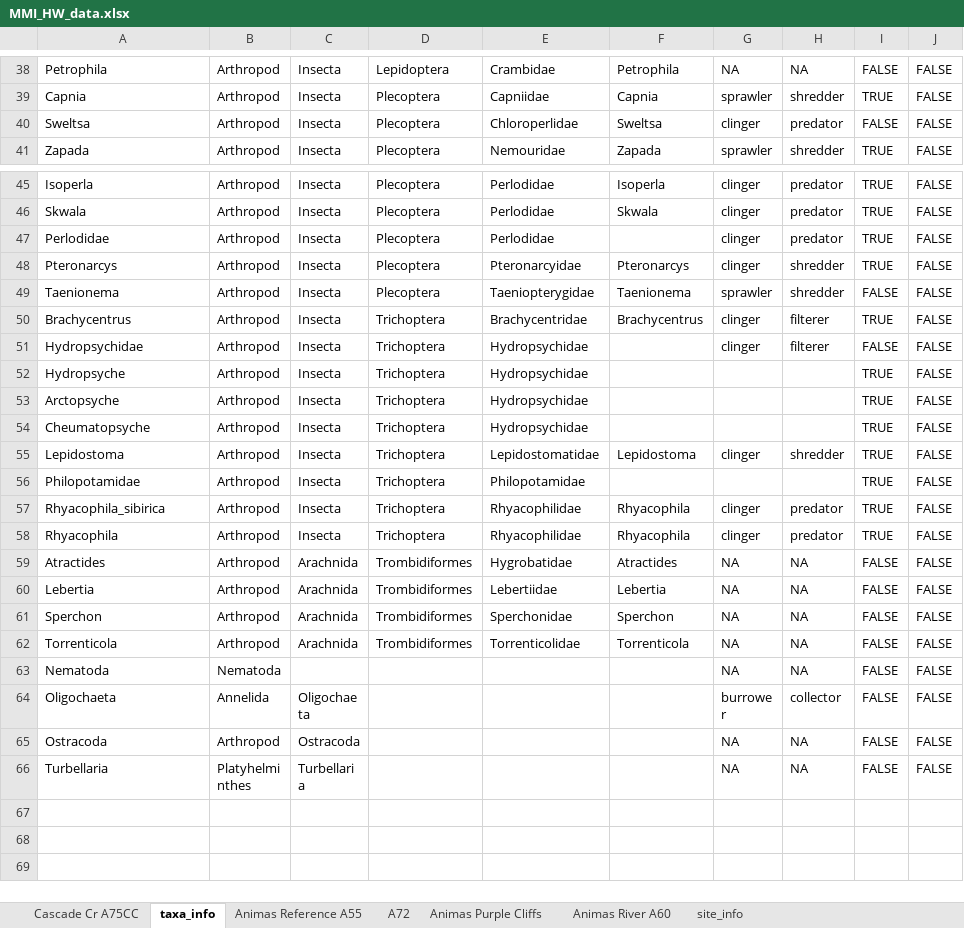
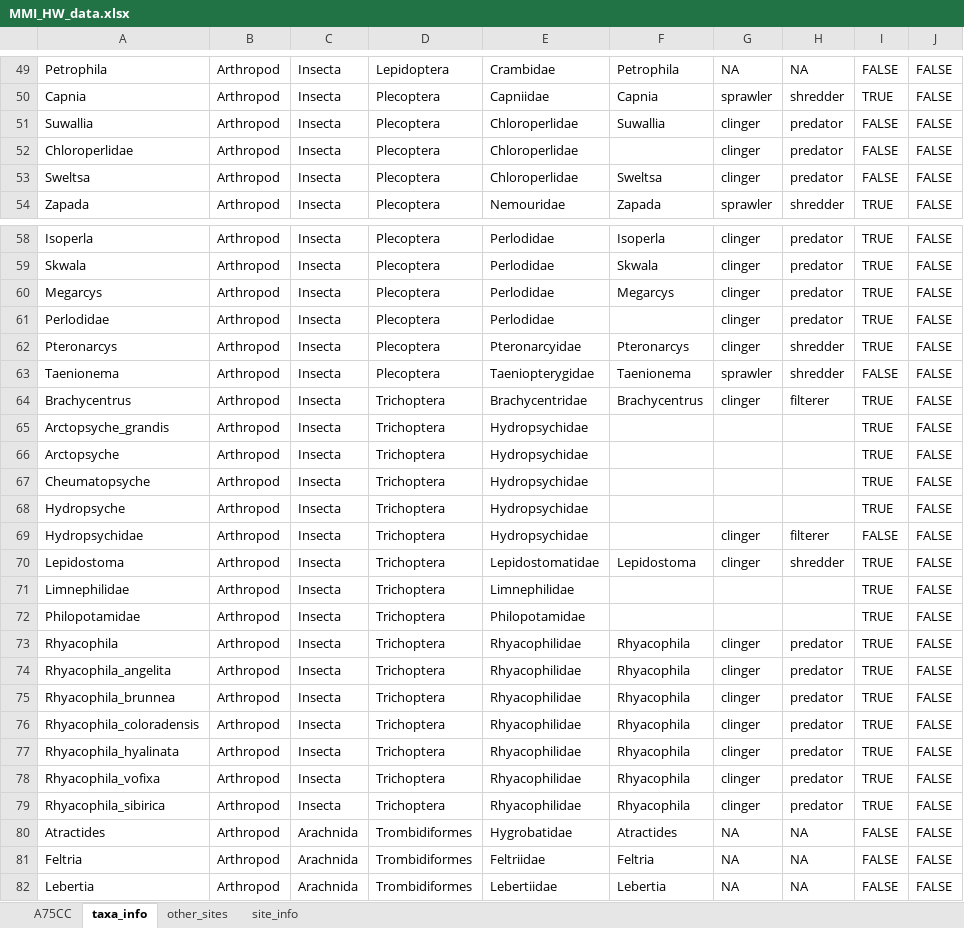
Before and after one commit to Jpomz/ENVS337, an Excel workbook: data/MMI_HW_data.xlsx, sheet taxa_info, drawn as a sheet; only a part is shown, gaps mark what is left out; the shorter side is filled out with more unchanged rows; values as stored, in another font and other column widths than the file's, no borders; addresses are those after the commit; the diff covers the shown part only; the diff names each change by its address in the sheet, - before the commit and + after, or states it on an @@ line.

```diff
--- a/data/MMI_HW_data.xlsx (sheet taxa_info)
+++ b/data/MMI_HW_data.xlsx (sheet taxa_info)
-sheet tab: Cascade Cr A75CC
+sheet tab: A75CC
-sheet tab: A72
+sheet tab: other_sites
-sheet tab: Animas Reference A55
-sheet tab: Animas Purple Cliffs
-sheet tab: Animas River A60
+row 51: Suwallia | Arthropod | Insecta | Plecoptera | Chloroperlidae | Suwallia | clinger | predator | FALSE | FALSE
+row 52: Chloroperlidae | Arthropod | Insecta | Plecoptera | Chloroperlidae |  | clinger | predator | FALSE | FALSE
+row 60: Megarcys | Arthropod | Insecta | Plecoptera | Perlodidae | Megarcys | clinger | predator | TRUE | FALSE
-A65: Hydropsyche
+A65: Arctopsyche_grandis
+row 68: Hydropsyche | Arthropod | Insecta | Trichoptera | Hydropsychidae |  |  |  | TRUE | FALSE
@@ row 51 moved to row 69: Hydropsychidae @@
+row 71: Limnephilidae | Arthropod | Insecta | Trichoptera | Limnephilidae |  |  |  | TRUE | FALSE
@@ row 58 moved to row 73: Rhyacophila @@
+row 74: Rhyacophila_angelita | Arthropod | Insecta | Trichoptera | Rhyacophilidae | Rhyacophila | clinger | predator | TRUE | FALSE
+row 75: Rhyacophila_brunnea | Arthropod | Insecta | Trichoptera | Rhyacophilidae | Rhyacophila | clinger | predator | TRUE | FALSE
+row 76: Rhyacophila_coloradensis | Arthropod | Insecta | Trichoptera | Rhyacophilidae | Rhyacophila | clinger | predator | TRUE | FALSE
+row 77: Rhyacophila_hyalinata | Arthropod | Insecta | Trichoptera | Rhyacophilidae | Rhyacophila | clinger | predator | TRUE | FALSE
+row 78: Rhyacophila_vofixa | Arthropod | Insecta | Trichoptera | Rhyacophilidae | Rhyacophila | clinger | predator | TRUE | FALSE
+row 81: Feltria | Arthropod | Arachnida | Trombidiformes | Feltriidae | Feltria | NA | NA | FALSE | FALSE
```
Also changed, not shown: 12 added rows, 5 moved rows and 2 edited cells elsewhere in this sheet, sheet other_sites, 3 other files.
